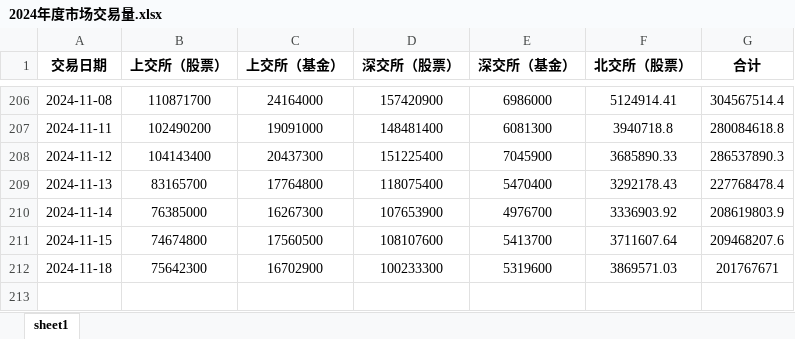
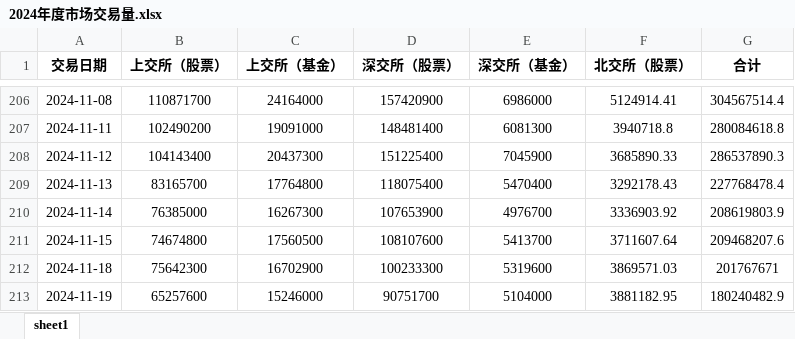
Before and after one commit to XDDEmbr/Scripy_market_valume, an Excel workbook: 2024年度市场交易量.xlsx, sheet sheet1, drawn as a sheet; only a part is shown, gaps mark what is left out; values as stored, in another font and other column widths than the file's, no borders; conditional formats not drawn; the diff names each change by its address in the sheet, - before the commit and + after, or states it on an @@ line.

Commit message:
Add changes

```diff
--- a/2024年度市场交易量.xlsx (sheet sheet1)
+++ b/2024年度市场交易量.xlsx (sheet sheet1)
+row 213: 2024-11-19 | 65257600 | 15246000 | 90751700 | 5104000 | 3881182.95 | 180240482.9
```
